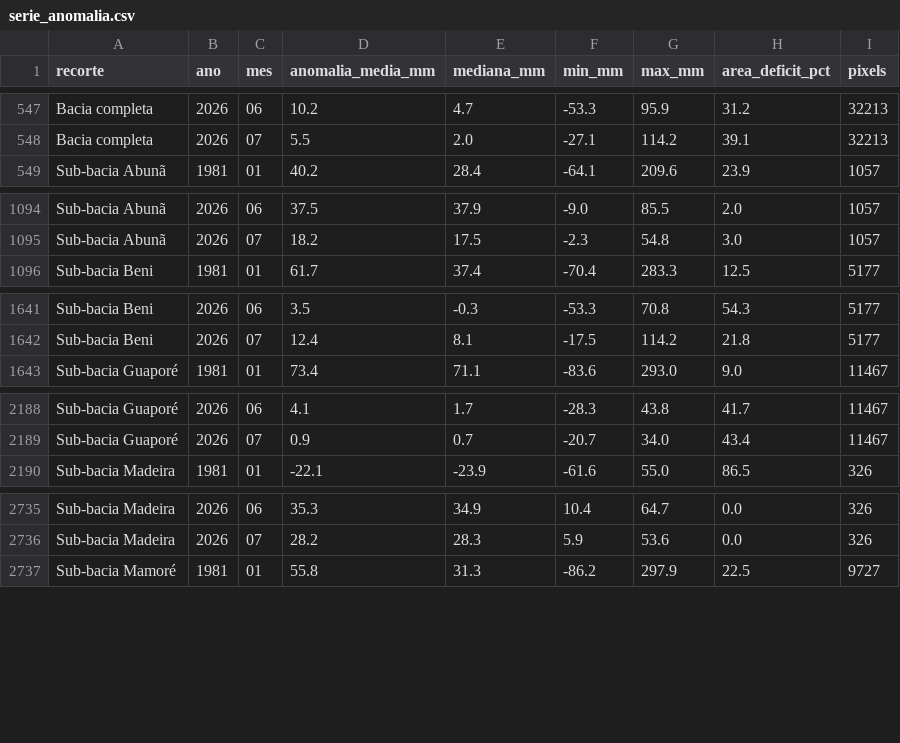
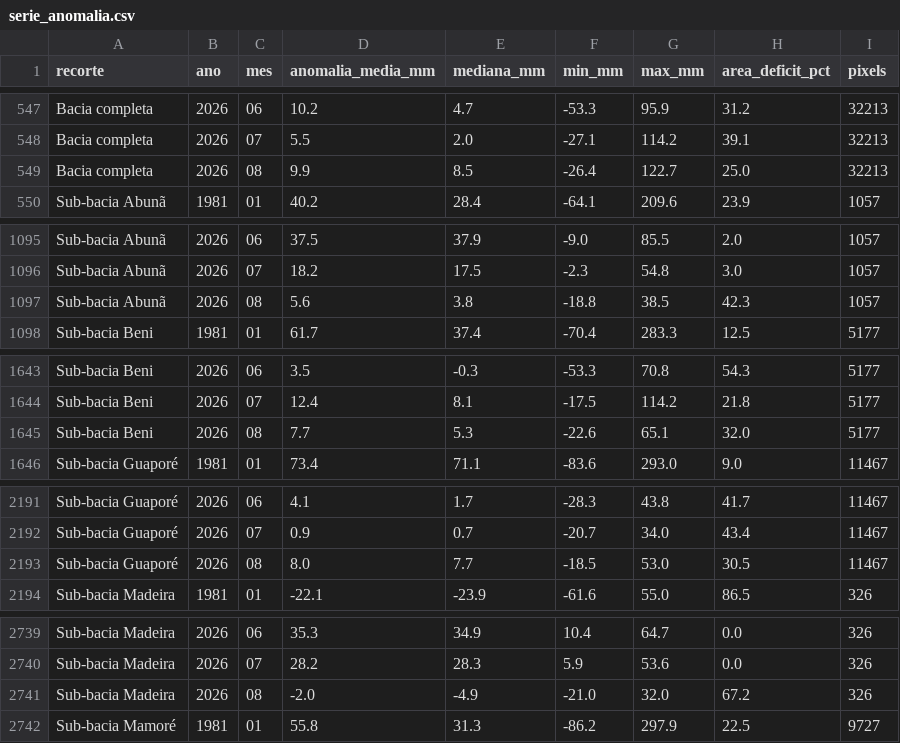
Before and after one commit to hidrologia-rha/anomalia-madeira, a CSV file: serie_anomalia.csv, drawn as a sheet; only a part is shown, gaps mark what is left out; the diff covers the shown part only.

```diff
--- a/serie_anomalia.csv
+++ b/serie_anomalia.csv
@@ -548,2 +548,3 @@ recorte,ano,mes,anomalia_media_mm,mediana_mm,min_mm,max_mm,area_deficit_pct,pixe
 "Bacia completa",2026,07,5.5,2.0,-27.1,114.2,39.1,32213
+"Bacia completa",2026,08,9.9,8.5,-26.4,122.7,25.0,32213
 "Sub-bacia Abunã",1981,01,40.2,28.4,-64.1,209.6,23.9,1057
@@ -1095,2 +1096,3 @@ recorte,ano,mes,anomalia_media_mm,mediana_mm,min_mm,max_mm,area_deficit_pct,pixe
 "Sub-bacia Abunã",2026,07,18.2,17.5,-2.3,54.8,3.0,1057
+"Sub-bacia Abunã",2026,08,5.6,3.8,-18.8,38.5,42.3,1057
 "Sub-bacia Beni",1981,01,61.7,37.4,-70.4,283.3,12.5,5177
@@ -1642,2 +1644,3 @@ recorte,ano,mes,anomalia_media_mm,mediana_mm,min_mm,max_mm,area_deficit_pct,pixe
 "Sub-bacia Beni",2026,07,12.4,8.1,-17.5,114.2,21.8,5177
+"Sub-bacia Beni",2026,08,7.7,5.3,-22.6,65.1,32.0,5177
 "Sub-bacia Guaporé",1981,01,73.4,71.1,-83.6,293.0,9.0,11467
@@ -2189,2 +2192,3 @@ recorte,ano,mes,anomalia_media_mm,mediana_mm,min_mm,max_mm,area_deficit_pct,pixe
 "Sub-bacia Guaporé",2026,07,0.9,0.7,-20.7,34.0,43.4,11467
+"Sub-bacia Guaporé",2026,08,8.0,7.7,-18.5,53.0,30.5,11467
 "Sub-bacia Madeira",1981,01,-22.1,-23.9,-61.6,55.0,86.5,326
@@ -2736,2 +2740,3 @@ recorte,ano,mes,anomalia_media_mm,mediana_mm,min_mm,max_mm,area_deficit_pct,pixe
 "Sub-bacia Madeira",2026,07,28.2,28.3,5.9,53.6,0.0,326
+"Sub-bacia Madeira",2026,08,-2.0,-4.9,-21.0,32.0,67.2,326
 "Sub-bacia Mamoré",1981,01,55.8,31.3,-86.2,297.9,22.5,9727
```
Also changed, not shown: 2 added rows elsewhere in this file, 15 other files.
